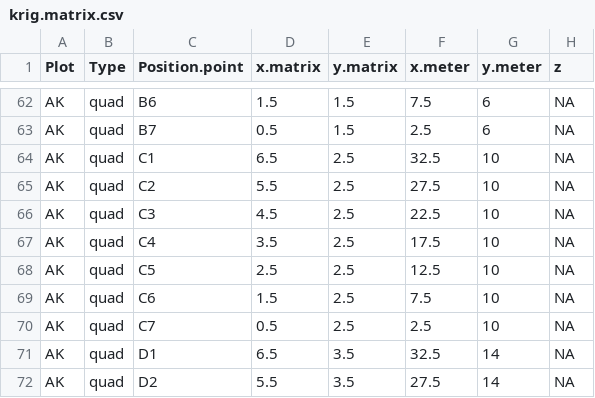
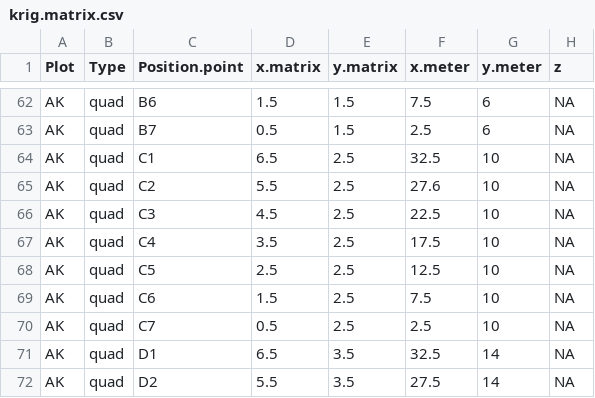
Before and after one commit to cbwall/Hakalau-Isoscapes, a CSV file: data/krig.matrix.csv, drawn as a sheet; only a part is shown, gaps mark what is left out.

```diff
--- a/data/krig.matrix.csv
+++ b/data/krig.matrix.csv
@@ -64,3 +64,3 @@ AK,quad,B7,0.5,1.5,2.5,6,NA
 AK,quad,C1,6.5,2.5,32.5,10,NA
-AK,quad,C2,5.5,2.5,27.5,10,NA
+AK,quad,C2,5.5,2.5,27.6,10,NA
 AK,quad,C3,4.5,2.5,22.5,10,NA
```
Also changed, not shown: data/Hakalau.isotopes.csv, output/scape.data.csv, 41 other files.
